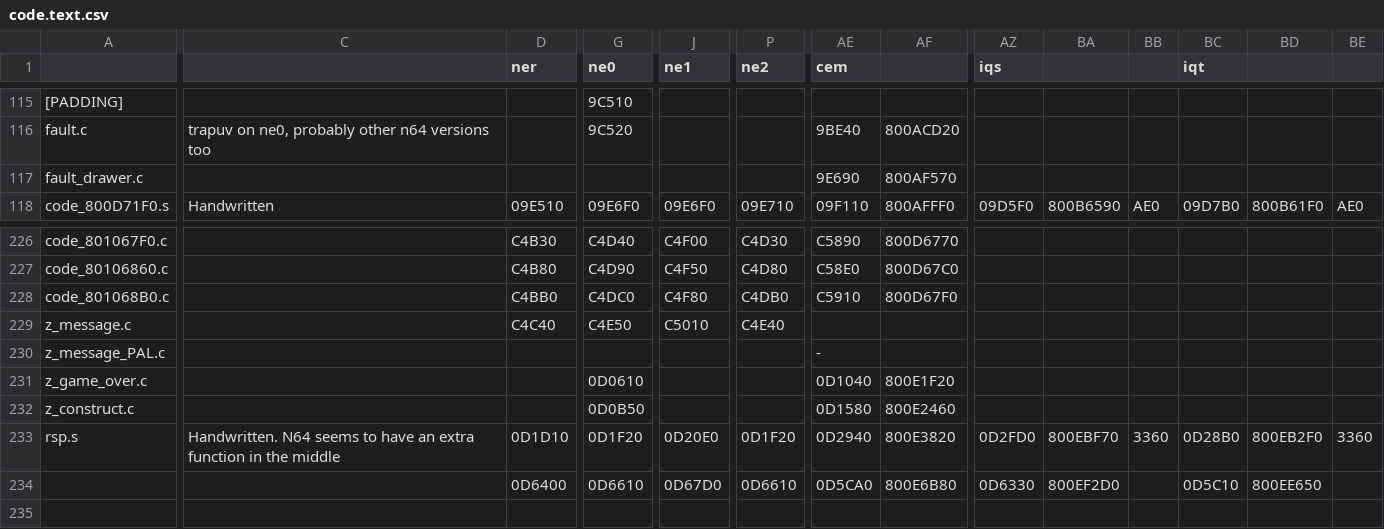
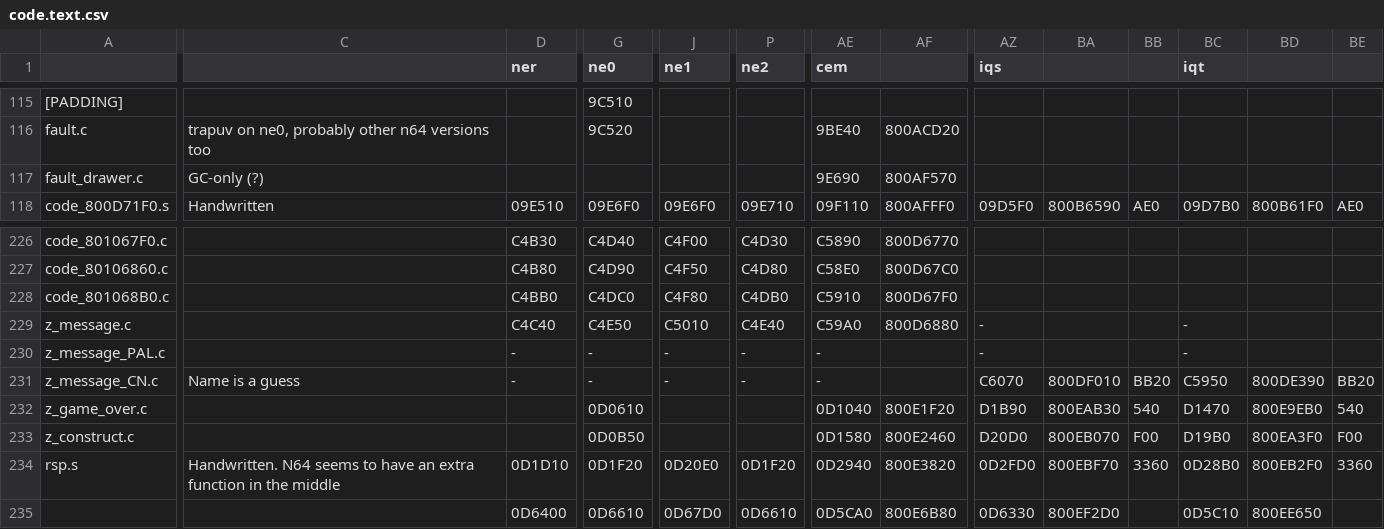
Before and after one commit to Decompollaborate/zelda64_compare, a CSV file: oot/tables/code.text.csv, drawn as a sheet; only a part is shown, gaps mark what is left out; addresses are those after the commit; rows hold the shown columns only; the diff covers the shown part only; the diff names each change by its address in the sheet, - before the commit and + after, or states it on an @@ line.

```diff
--- a/oot/tables/code.text.csv
+++ b/oot/tables/code.text.csv
-C117: (empty)
+C117: GC-only (?)
-AE229 (cem): (empty)
+AE229 (cem): C59A0
-AF229: (empty)
+AF229: 800D6880
-AZ229:AZ230 (iqs): (empty)
+AZ229:AZ230 (iqs): -
-BC229:BC230 (iqt): (empty)
+BC229:BC230 (iqt): -
-D230 (ner): (empty)
+D230 (ner): -
-G230 (ne0): (empty)
+G230 (ne0): -
-J230 (ne1): (empty)
+J230 (ne1): -
-P230 (ne2): (empty)
+P230 (ne2): -
+row 231: z_message_CN.c | Name is a guess | - | - | - | - | - |  | C6070 | 800DF010 | BB20 | C5950 | 800DE390 | BB20
-AZ232 (iqs): (empty)
+AZ232 (iqs): D1B90
-BA232: (empty)
+BA232: 800EAB30
-BB232: (empty)
+BB232: 540
-BC232 (iqt): (empty)
+BC232 (iqt): D1470
-BD232: (empty)
+BD232: 800E9EB0
-BE232: (empty)
+BE232: 540
-AZ233 (iqs): (empty)
+AZ233 (iqs): D20D0
-BA233: (empty)
+BA233: 800EB070
-BB233: (empty)
+BB233: F00
-BC233 (iqt): (empty)
+BC233 (iqt): D19B0
-BD233: (empty)
+BD233: 800EA3F0
-BE233: (empty)
+BE233: F00
```
Also changed, not shown: 1 edited cell elsewhere in this file, oot/cem/tables/files_code.csv, oot/iqs/tables/files_code.csv, 2 other files.
